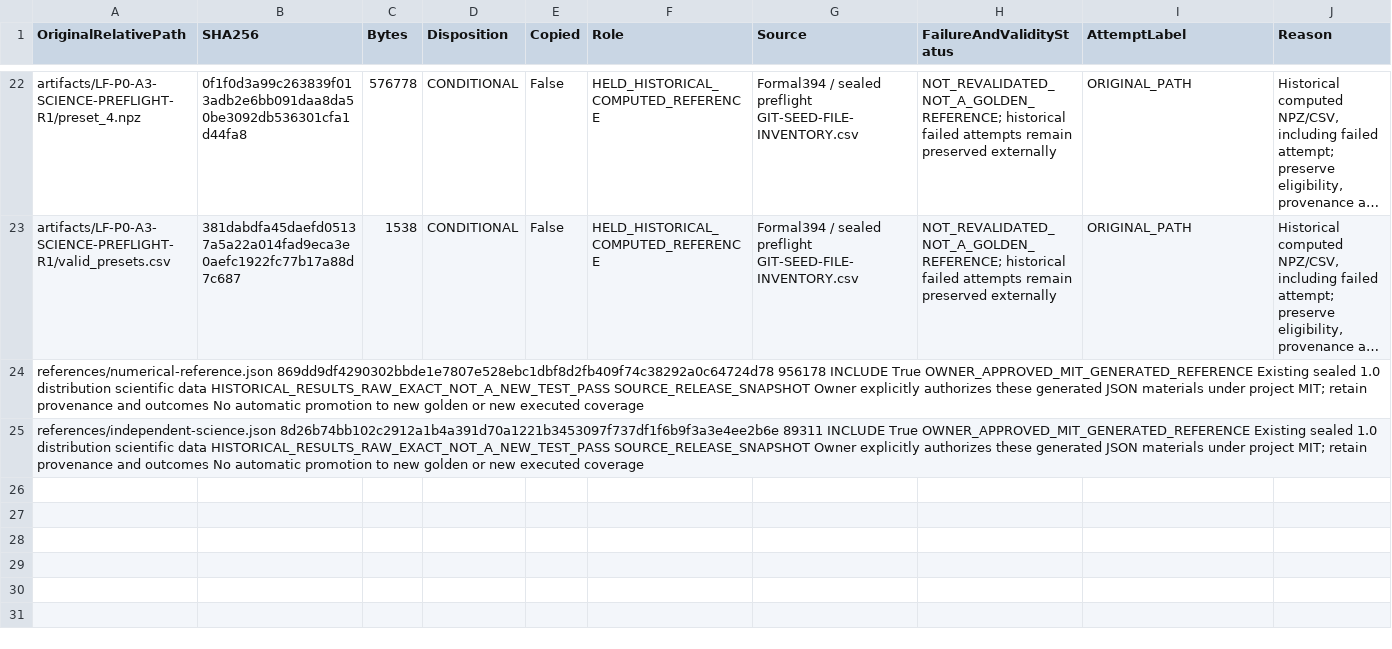
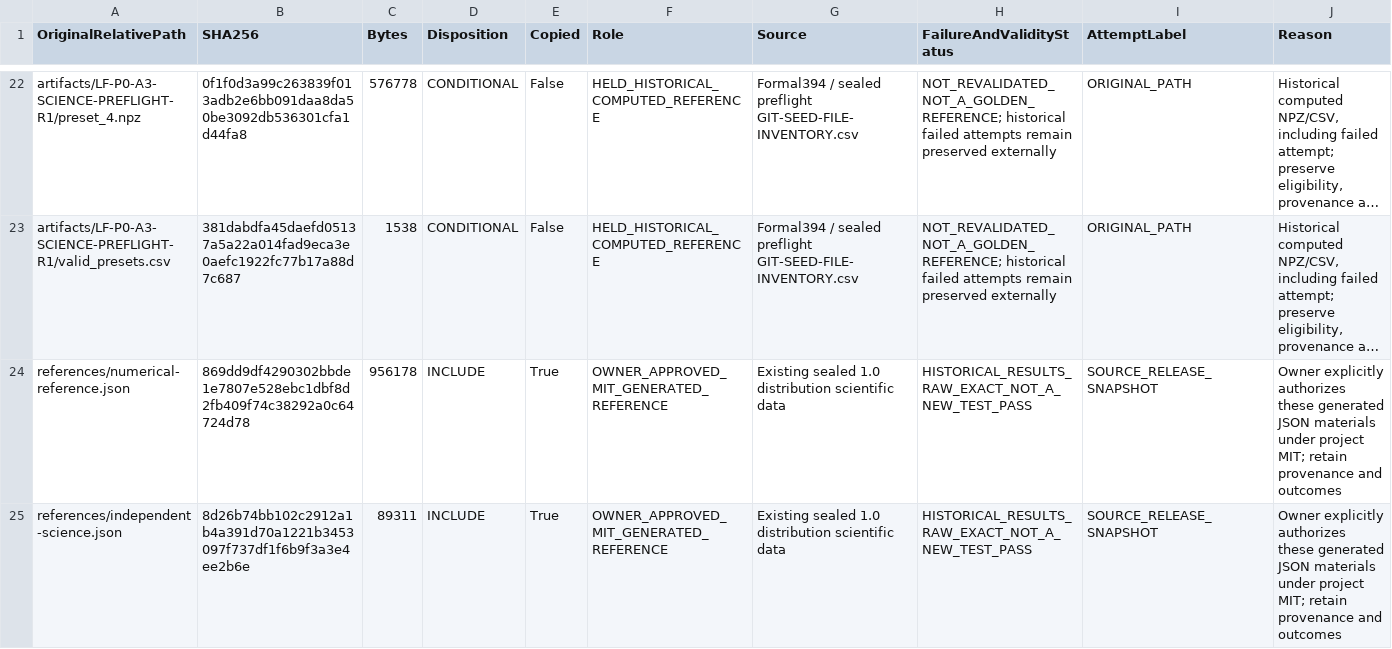
Before and after one commit to local-usr-bin/LightFringe, a CSV file: project-control/SCIENCE-REFERENCE-REGISTER.csv, drawn as a sheet; only a part is shown, gaps mark what is left out; long unchanged cells end in …; removed rows and columns are numbered as before the commit, all else as after; rows hold the shown columns only; the diff names each change by its address in the sheet, - before the commit and + after, or states it on an @@ line.

Commit message:
Fix reference CSV structure and restore system settings boundary

```diff
--- a/project-control/SCIENCE-REFERENCE-REGISTER.csv
+++ b/project-control/SCIENCE-REFERENCE-REGISTER.csv
-row 24: references/numerical-reference.json 869dd9df4290302bbde1e7807e528ebc1dbf8d2fb409f74c38292a0c64724d78 956178 INCLUDE True OWNER_APPROVED_MIT_GENERATED_REFERENCE Existing sealed 1.0 distribution scientific data HISTORICAL_RESULTS_RAW_EXACT_NOT_A_NEW_TEST_PASS SOURCE_RELEASE_SNAPSHOT Owner explicitly authorizes these generated JSON materials under project MIT; retain provenance and outcomes No automatic promotion to new golden or new executed coverage
-row 25: references/independent-science.json 8d26b74bb102c2912a1b4a391d70a1221b3453097f737df1f6b9f3a3e4ee2b6e 89311 INCLUDE True OWNER_APPROVED_MIT_GENERATED_REFERENCE Existing sealed 1.0 distribution scientific data HISTORICAL_RESULTS_RAW_EXACT_NOT_A_NEW_TEST_PASS SOURCE_RELEASE_SNAPSHOT Owner explicitly authorizes these generated JSON materials under project MIT; retain provenance and outcomes No automatic promotion to new golden or new executed coverage
+row 24: references/numerical-reference.json | 869dd9df4290302bbde1e7807e528ebc1dbf8d2fb409f74c38292a0c64724d78 | 956178 | INCLUDE | True | OWNER_APPROVED_MIT_GENERATED_REFERENCE | Existing sealed 1.0 distribution scientific data | HISTORICAL_RESULTS_RAW_EXACT_NOT_A_NEW_TEST_PASS | SOURCE_RELEASE_SNAPSHOT | Owner explicitly authorizes these generated JSON materials under project MIT; retain provenance and outcomes
+row 25: references/independent-science.json | 8d26b74bb102c2912a1b4a391d70a1221b3453097f737df1f6b9f3a3e4ee2b6e | 89311 | INCLUDE | True | OWNER_APPROVED_MIT_GENERATED_REFERENCE | Existing sealed 1.0 distribution scientific data | HISTORICAL_RESULTS_RAW_EXACT_NOT_A_NEW_TEST_PASS | SOURCE_RELEASE_SNAPSHOT | Owner explicitly authorizes these generated JSON materials under project MIT; retain provenance and outcomes
```
Also changed, not shown: 1 other file.
